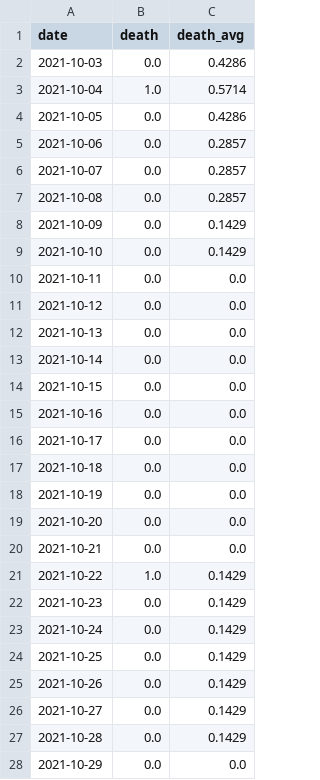
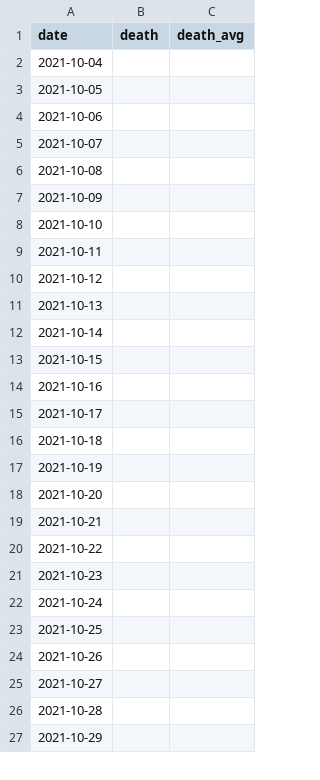
Before and after one commit to Linc-tw/COVID_breakdown, a CSV file: processed_data/latest/death_counts.csv, drawn as a sheet; only a part is shown; the diff covers the shown part only.

```diff
--- a/processed_data/latest/death_counts.csv
+++ b/processed_data/latest/death_counts.csv
@@ -1,28 +1,27 @@
 date,death,death_avg
-2021-10-03,0.0,0.4286
-2021-10-04,1.0,0.5714
-2021-10-05,0.0,0.4286
-2021-10-06,0.0,0.2857
-2021-10-07,0.0,0.2857
-2021-10-08,0.0,0.2857
-2021-10-09,0.0,0.1429
-2021-10-10,0.0,0.1429
-2021-10-11,0.0,0.0
-2021-10-12,0.0,0.0
-2021-10-13,0.0,0.0
-2021-10-14,0.0,0.0
-2021-10-15,0.0,0.0
-2021-10-16,0.0,0.0
-2021-10-17,0.0,0.0
-2021-10-18,0.0,0.0
-2021-10-19,0.0,0.0
-2021-10-20,0.0,0.0
-2021-10-21,0.0,0.0
-2021-10-22,1.0,0.1429
-2021-10-23,0.0,0.1429
-2021-10-24,0.0,0.1429
-2021-10-25,0.0,0.1429
-2021-10-26,0.0,0.1429
-2021-10-27,0.0,0.1429
-2021-10-28,0.0,0.1429
-2021-10-29,0.0,0.0
+2021-10-04,,
+2021-10-05,,
+2021-10-06,,
+2021-10-07,,
+2021-10-08,,
+2021-10-09,,
+2021-10-10,,
+2021-10-11,,
+2021-10-12,,
+2021-10-13,,
+2021-10-14,,
+2021-10-15,,
+2021-10-16,,
+2021-10-17,,
+2021-10-18,,
+2021-10-19,,
+2021-10-20,,
+2021-10-21,,
+2021-10-22,,
+2021-10-23,,
+2021-10-24,,
+2021-10-25,,
+2021-10-26,,
+2021-10-27,,
+2021-10-28,,
+2021-10-29,,
```
Also changed, not shown: 1 added row and 124 edited cells elsewhere in this file, processed_data/latest/status_evolution.csv, processed_data/overall/death_counts.csv, 44 other files.
